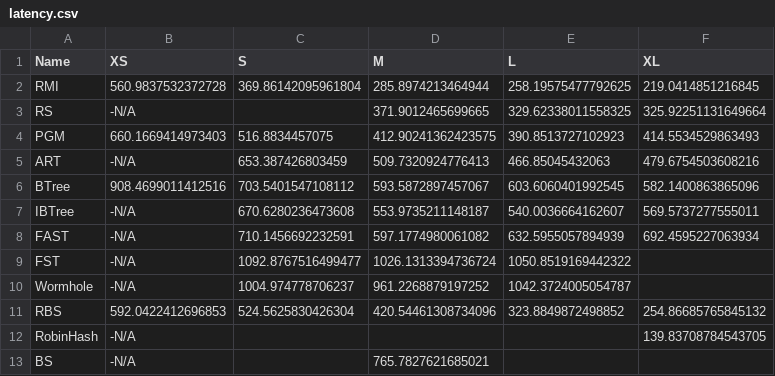
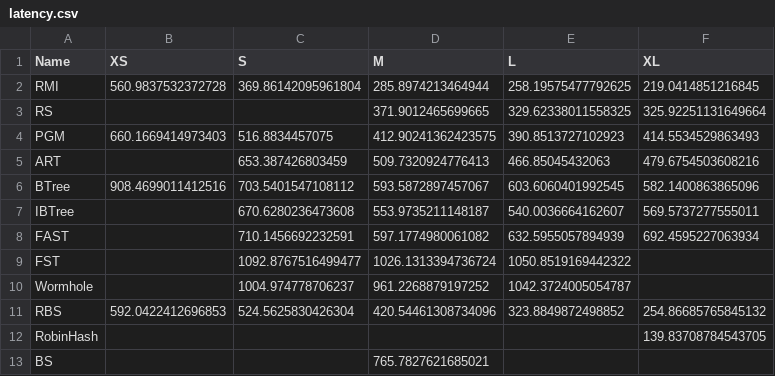
Before and after one commit to learnedsystems/SOSDLeaderboard, a CSV file: _data/latency.csv, drawn as a sheet.

```diff
--- a/_data/latency.csv
+++ b/_data/latency.csv
@@ -2,12 +2,12 @@ Name,XS,S,M,L,XL
 RMI,560.9837532372728,369.86142095961804,285.8974213464944,258.19575477792625,219.0414851216845
-RS,-N/A, ,371.9012465699665,329.62338011558325,325.92251131649664
+RS, , ,371.9012465699665,329.62338011558325,325.92251131649664
 PGM,660.1669414973403,516.8834457075,412.90241362423575,390.8513727102923,414.5534529863493
-ART,-N/A,653.387426803459,509.7320924776413,466.85045432063,479.6754503608216
+ART, ,653.387426803459,509.7320924776413,466.85045432063,479.6754503608216
 BTree,908.4699011412516,703.5401547108112,593.5872897457067,603.6060401992545,582.1400863865096
-IBTree,-N/A,670.6280236473608,553.9735211148187,540.0036664162607,569.5737277555011
-FAST,-N/A,710.1456692232591,597.1774980061082,632.5955057894939,692.4595227063934
-FST,-N/A,1092.8767516499477,1026.1313394736724,1050.8519169442322,
-Wormhole,-N/A,1004.974778706237,961.2268879197252,1042.3724005054787,
+IBTree, ,670.6280236473608,553.9735211148187,540.0036664162607,569.5737277555011
+FAST, ,710.1456692232591,597.1774980061082,632.5955057894939,692.4595227063934
+FST, ,1092.8767516499477,1026.1313394736724,1050.8519169442322,
+Wormhole, ,1004.974778706237,961.2268879197252,1042.3724005054787,
 RBS,592.0422412696853,524.5625830426304,420.54461308734096,323.8849872498852,254.86685765845132
-RobinHash,-N/A, , , ,139.83708784543705
-BS,-N/A, ,765.7827621685021, ,
+RobinHash, , , , ,139.83708784543705
+BS, , ,765.7827621685021, ,
```
Also changed, not shown: 12 other files.
